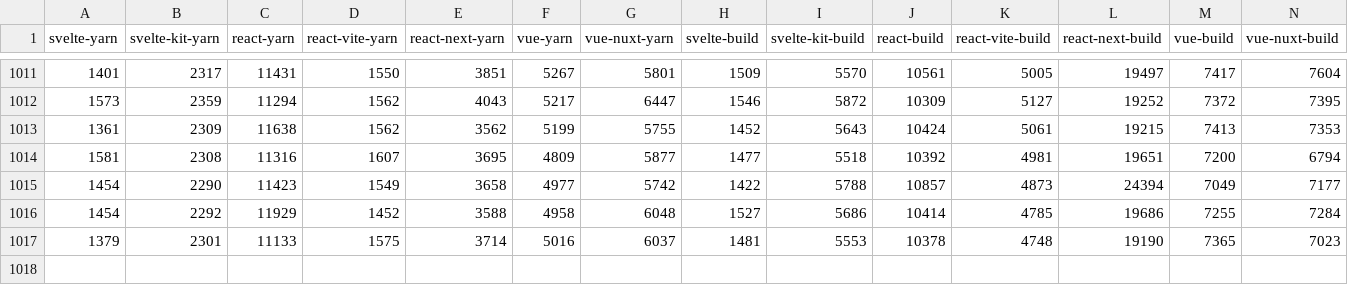
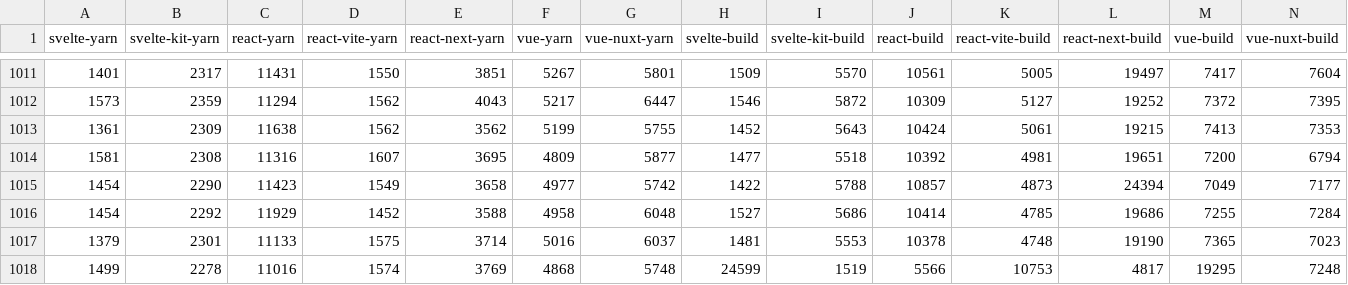
Before and after one commit to Pierstoval/benchmarks-react-svelte-vue, a CSV file: output/vps.csv, drawn as a sheet; only a part is shown, gaps mark what is left out; rows hold the shown columns only; the diff names each change by its address in the sheet, - before the commit and + after, or states it on an @@ line.

Commit message:
Add more vps data

```diff
--- a/output/vps.csv
+++ b/output/vps.csv
+row 1018: 1499 | 2278 | 11016 | 1574 | 3769 | 4868 | 5748 | 24599 | 1519 | 5566 | 10753 | 4817 | 19295 | 7248
```
Also changed, not shown: output/vps_runtime.csv, 2 other files.
